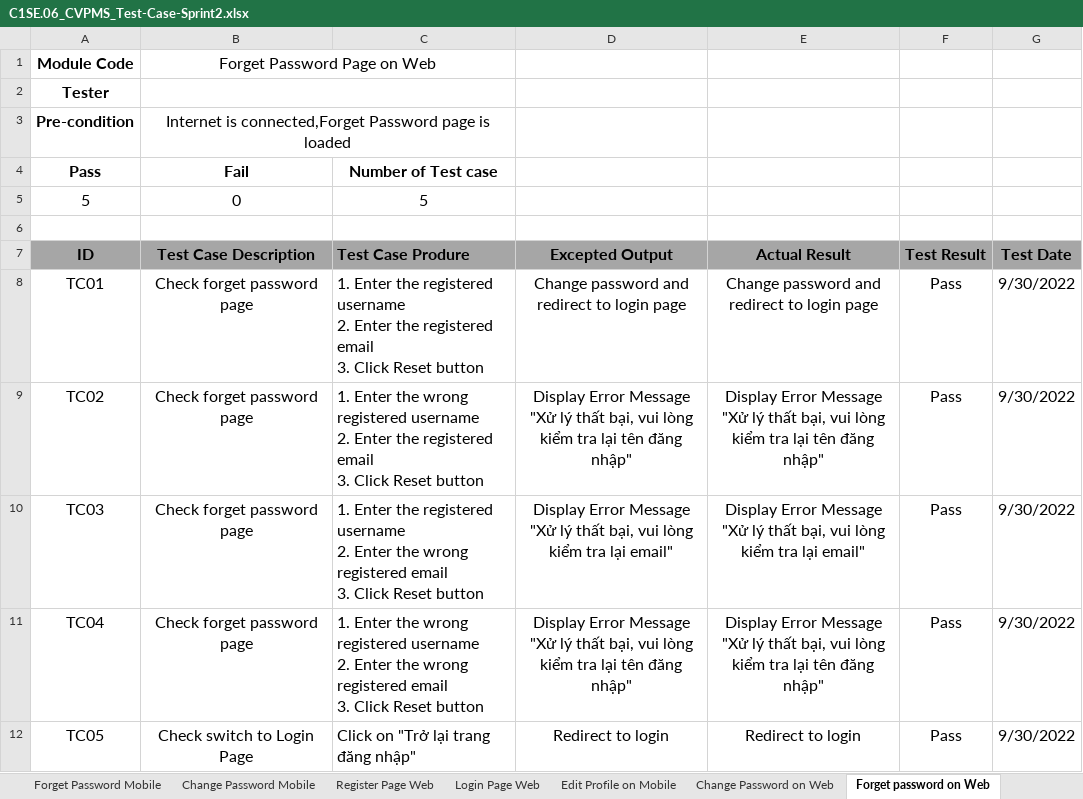
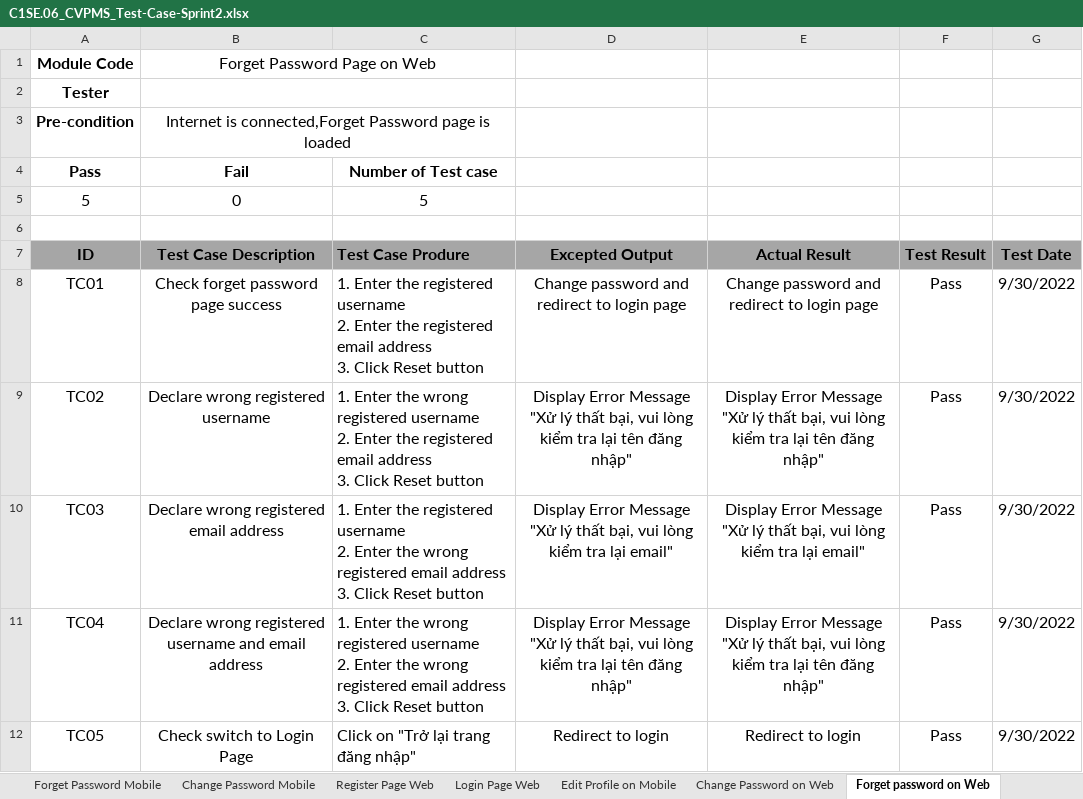
Before and after one commit to Casca113s2/craft-village-pollution-monitor, an Excel workbook: Documents/9. Test Case/C1SE.06_CVPMS_Test-Case-Sprint2.xlsx, sheet Forget password on Web, drawn as a sheet; values as stored, in another font and other column widths than the file's, no borders; ↵ is a line break in a cell; the diff names each change by its address in the sheet, - before the commit and + after, or states it on an @@ line.

```diff
--- a/Documents/9. Test Case/C1SE.06_CVPMS_Test-Case-Sprint2.xlsx (sheet Forget password on Web)
+++ b/Documents/9. Test Case/C1SE.06_CVPMS_Test-Case-Sprint2.xlsx (sheet Forget password on Web)
-B8 (Test Case Description): Check forget password page
+B8 (Test Case Description): Check forget password page success
-C8 (Test Case Produre): …registered email ↵ 3. Click…
+C8 (Test Case Produre): …registered email address ↵ 3. Click…
-B9 (Test Case Description): Check forget password page
+B9 (Test Case Description): Declare wrong registered username
-C9 (Test Case Produre): …registered email ↵ 3. Click…
+C9 (Test Case Produre): …registered email address ↵ 3. Click…
-B10 (Test Case Description): Check forget password page
+B10 (Test Case Description): Declare wrong registered email address
-C10 (Test Case Produre): …registered email ↵ 3. Click…
+C10 (Test Case Produre): …registered email address ↵ 3. Click…
-B11 (Test Case Description): Check forget password page
+B11 (Test Case Description): Declare wrong registered username and email address
-C11 (Test Case Produre): …registered email ↵ 3. Click…
+C11 (Test Case Produre): …registered email address ↵ 3. Click…
```
Also changed, not shown: sheet Change Password Mobile, sheet Add New Authority on Web, sheet Login Page Web, sheet Register Page Web, sheet Change Password on Web, sheet Forget Password Mobile, 1 more sheet, Documents/3. Product Backlog/C1SE.06_CVPMS_ProductBacklog-Userstory-SprintBacklog.xlsx, Documents/9. Test Case/C1SE.06_CVPMS_Test-Case-Sprint1.xlsx, 18 other files.
